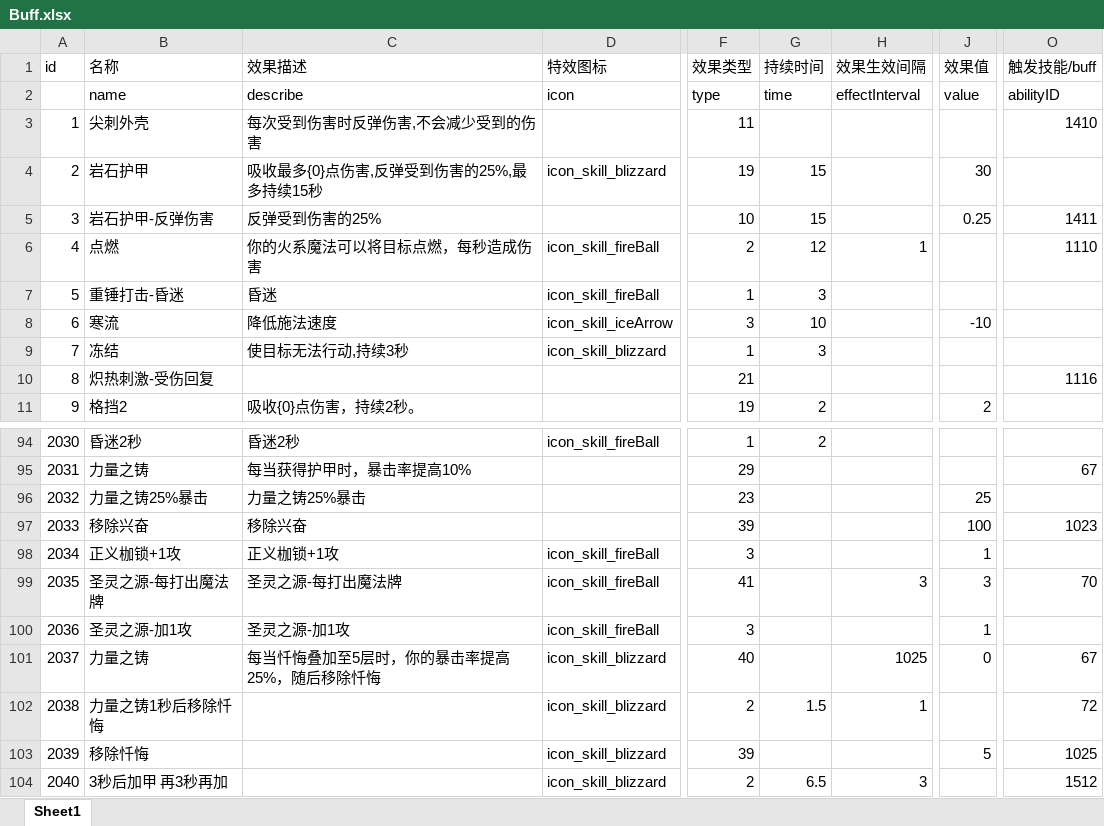
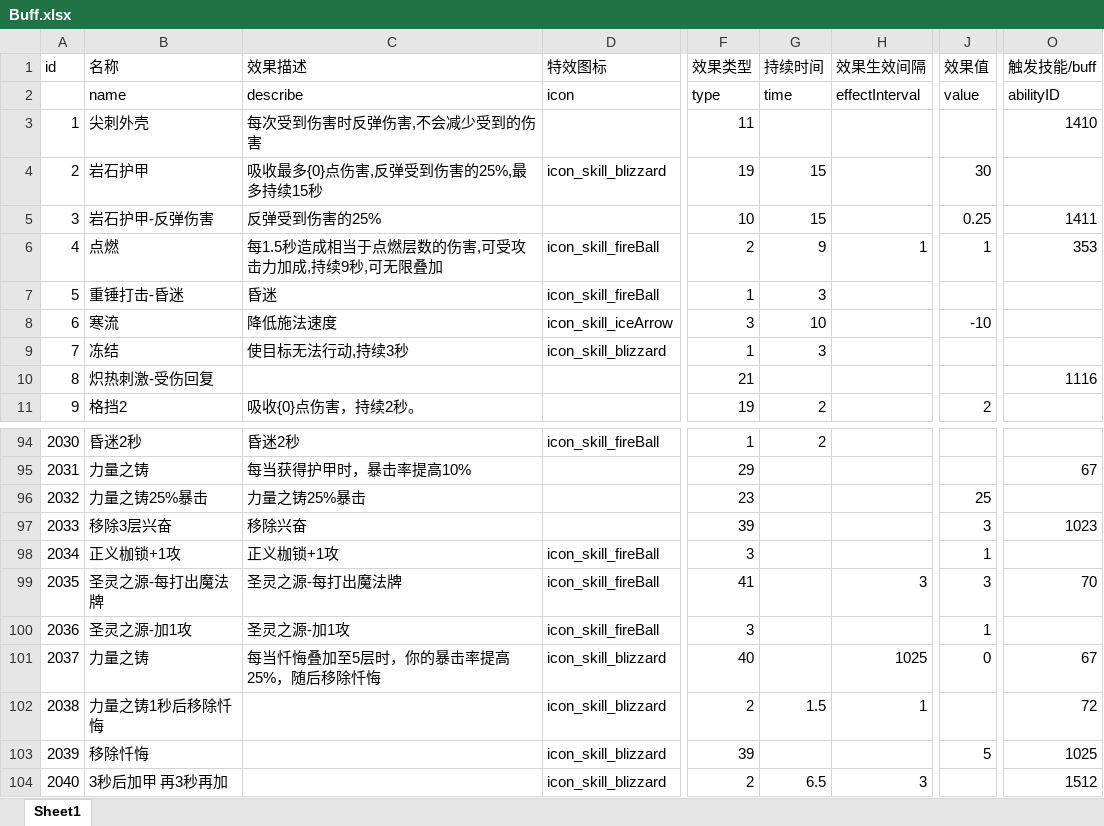
Before and after one commit to heizmoon/MagicPlay, an Excel workbook: Client/Assets/Data/Buff.xlsx, sheet Sheet1, drawn as a sheet; only a part is shown, gaps mark what is left out; values as stored, in another font and other column widths than the file's, no borders; the diff names each change by its address in the sheet, - before the commit and + after, or states it on an @@ line.

```diff
--- a/Client/Assets/Data/Buff.xlsx (sheet Sheet1)
+++ b/Client/Assets/Data/Buff.xlsx (sheet Sheet1)
-C6 (效果描述): 你的火系魔法可以将目标点燃，每秒造成伤害
+C6 (效果描述): 每1.5秒造成相当于点燃层数的伤害,可受攻击力加成,持续9秒,可无限叠加
-G6 (持续时间): 12
+G6 (持续时间): 9
-J6 (效果值): (empty)
+J6 (效果值): 1
-O6 (触发技能/buff): 1110
+O6 (触发技能/buff): 353
-B97 (名称): 移除兴奋
+B97 (名称): 移除3层兴奋
-J97 (效果值): 100
+J97 (效果值): 3
```
Also changed, not shown: Client/Assets/Data/Ability.xlsx, Client/Assets/Data/Character.xlsx, 33 other files.
